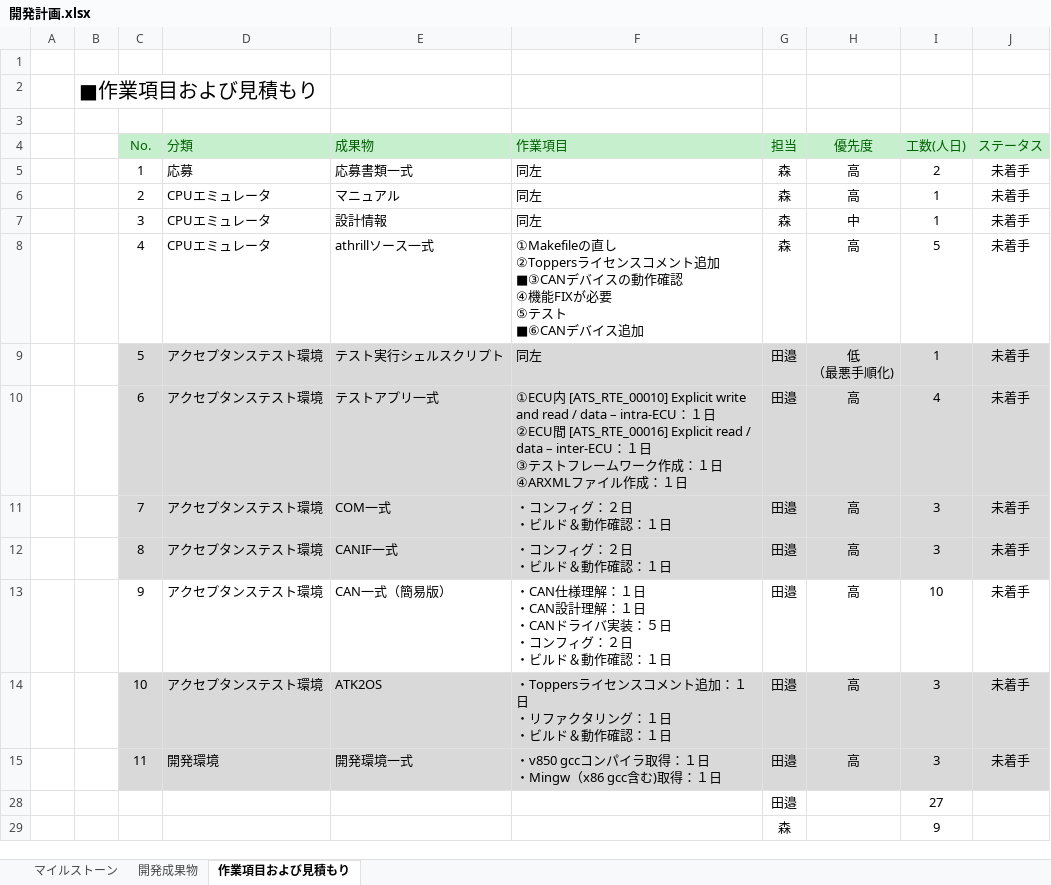
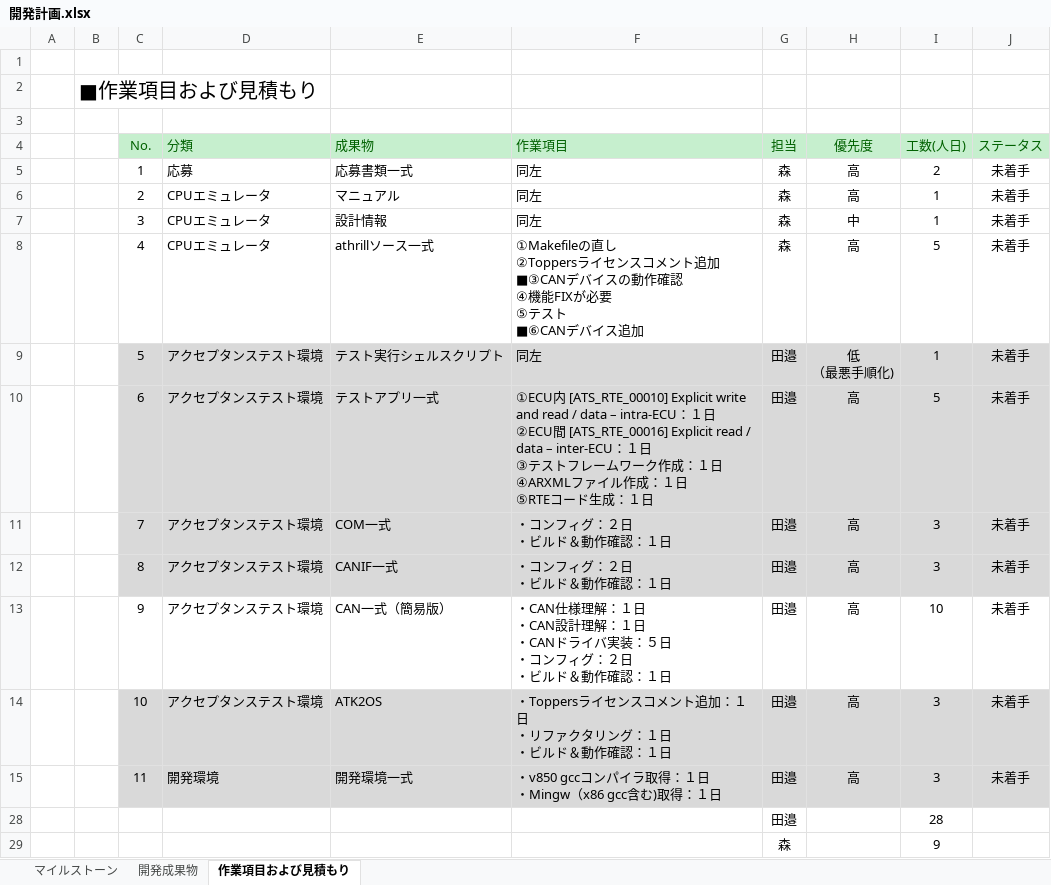
Before and after one commit to y-philly/V850ES-FK3-EmuEnv, an Excel workbook: 開発計画/開発計画.xlsx, sheet 作業項目および見積もり, drawn as a sheet; values as stored, in another font and other column widths than the file's, no borders; ↵ is a line break in a cell; the diff names each change by its address in the sheet, - before the commit and + after, or states it on an @@ line.

Commit message:
修正

```diff
--- a/開発計画/開発計画.xlsx (sheet 作業項目および見積もり)
+++ b/開発計画/開発計画.xlsx (sheet 作業項目および見積もり)
-F10 (作業項目): …１日
+F10 (作業項目): …１日 ↵ ⑤RTEコード生成：１日
-I10 (工数(人日)): 4
+I10 (工数(人日)): 5
-I28 (工数(人日)): 27
+I28 (工数(人日)): 28
```
Also changed, not shown: sheet 開発成果物.
